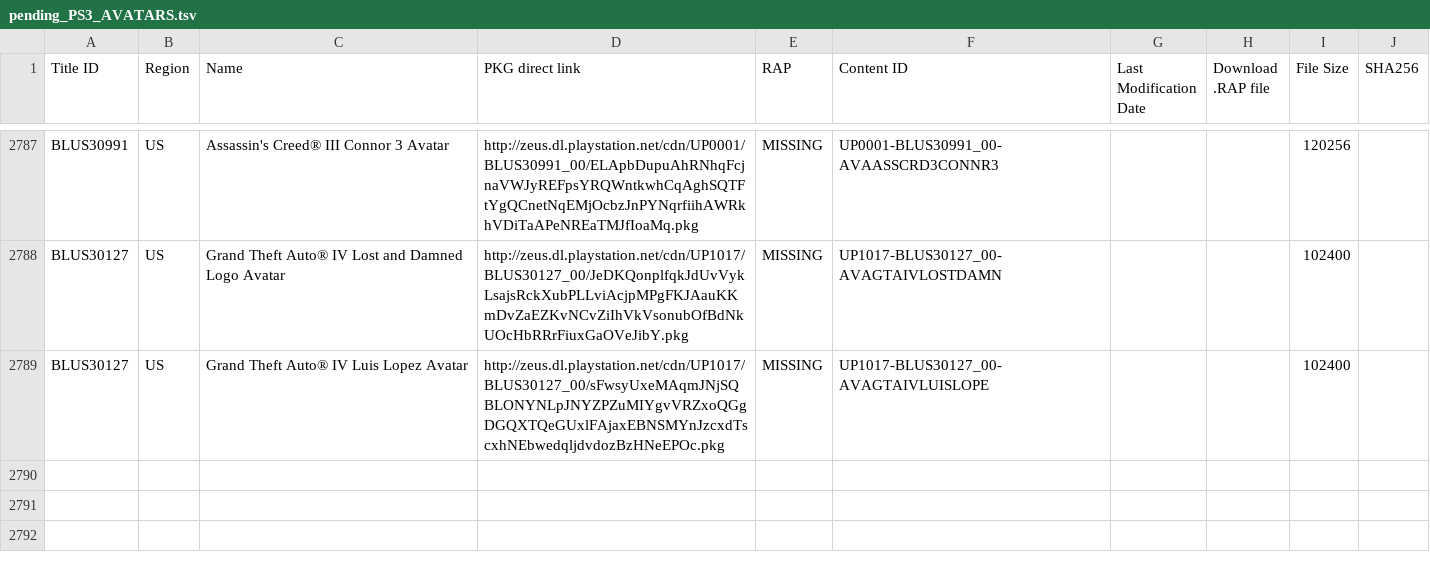
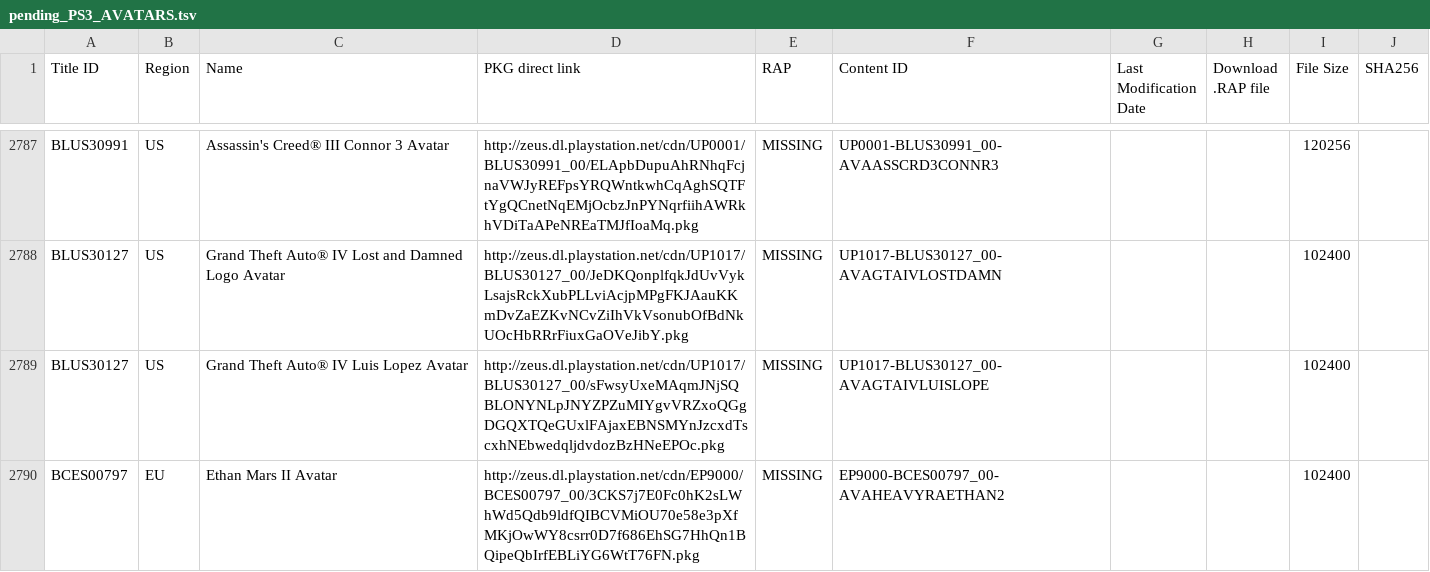
Before and after one commit to jy95/pkgi-ps3-nopaystation, a TSV file: input/pending_PS3_AVATARS.tsv, drawn as a sheet; only a part is shown, gaps mark what is left out; the diff names each change by its address in the sheet, - before the commit and + after, or states it on an @@ line.

```diff
--- a/input/pending_PS3_AVATARS.tsv
+++ b/input/pending_PS3_AVATARS.tsv
+row 2790: BCES00797 | EU | Ethan Mars II Avatar | http://zeus.dl.playstation.net/cdn/EP9000/BCES00797_00/3CKS7j7E0Fc0hK2sLWhWd5Qdb9ldfQIBCVMiOU70e58e3pXfMKjOwWY8csrr0D7f686EhSG7HhQn1BQipeQbIrfEBLiYG6WtT76FN.pkg | MISSING | EP9000-BCES00797_00-AVAHEAVYRAETHAN2 |  |  | 102400
```
Also changed, not shown: output/pkgi_avatars_pending.csv, 5 other files.
